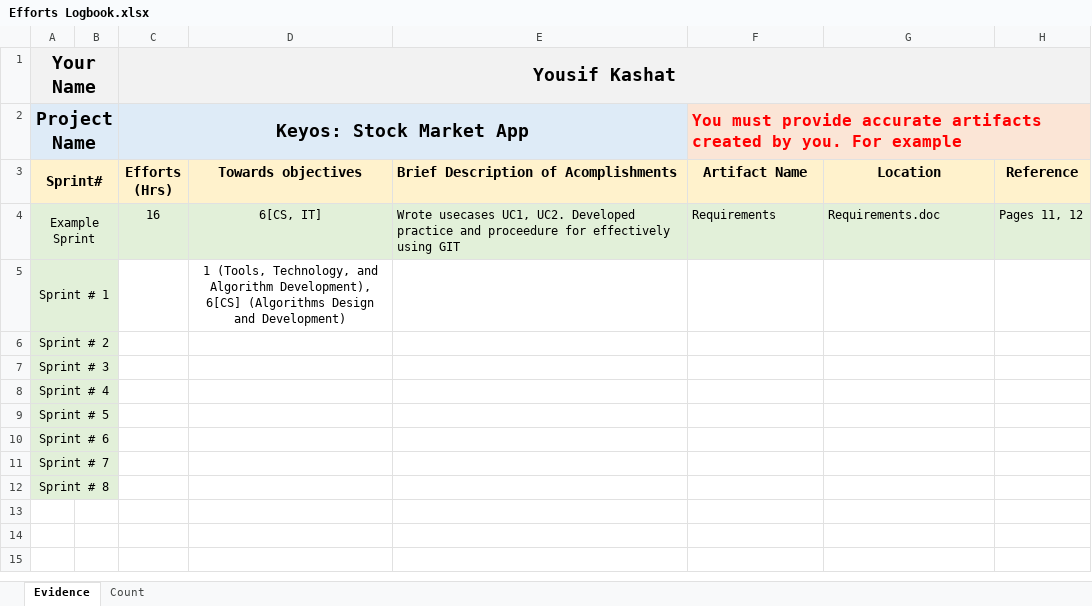
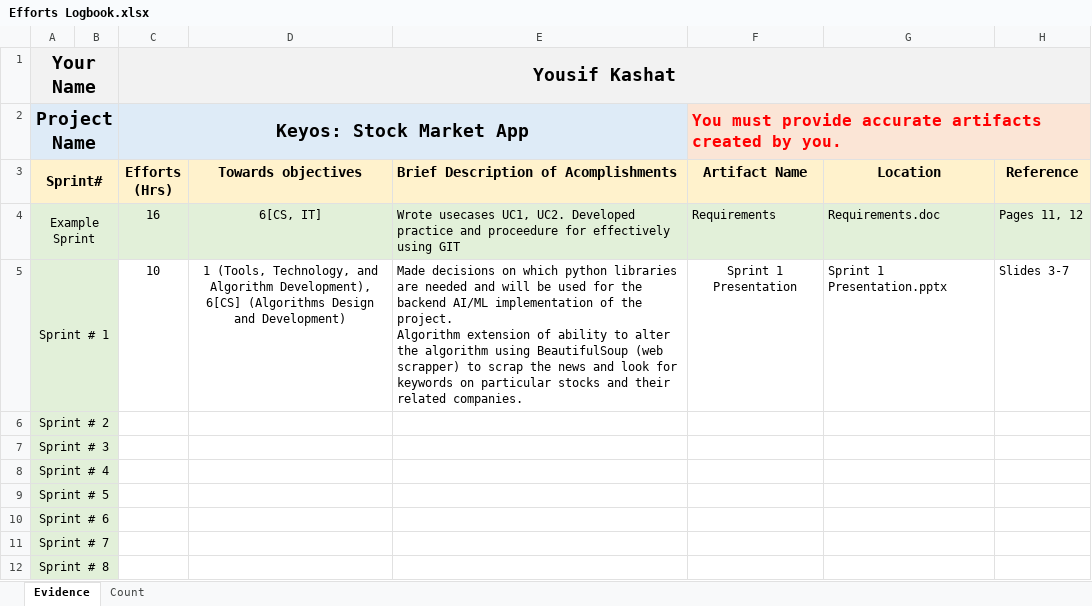
Before and after one commit to orlandorino/CSI-4999, an Excel workbook: Yousif/Efforts Logbook.xlsx, sheet Evidence, drawn as a sheet; values as stored, in another font and other column widths than the file's, no borders; ↵ is a line break in a cell; the diff names each change by its address in the sheet, - before the commit and + after, or states it on an @@ line.

Commit message:
Updated logbook and added Sprint 1 Presentation

```diff
--- a/Yousif/Efforts Logbook.xlsx (sheet Evidence)
+++ b/Yousif/Efforts Logbook.xlsx (sheet Evidence)
-F2 (Artifact Name): …by you. For example
+F2 (Artifact Name): …by you.
-C5 (Efforts (Hrs)): (empty)
+C5 (Efforts (Hrs)): 10
-E5: (empty)
+E5: Made decisions on which python libraries are needed and will be used for the backend AI/ML implementation of the project. ↵ Algorithm extension of ability to alter the algorithm using BeautifulSoup (web scrapper) to scrap the news and look for keywords on particular stocks and their related companies.
-F5 (Artifact Name): (empty)
+F5 (Artifact Name): Sprint 1 Presentation
-G5 (Location): (empty)
+G5 (Location): Sprint 1 Presentation.pptx
-H5 (Reference): (empty)
+H5 (Reference): Slides 3-7
```
Also changed, not shown: 1 other file.
